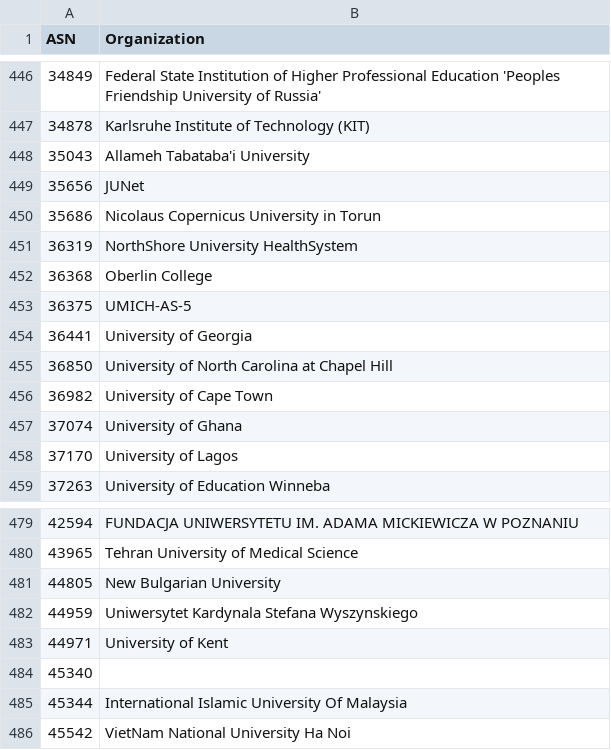
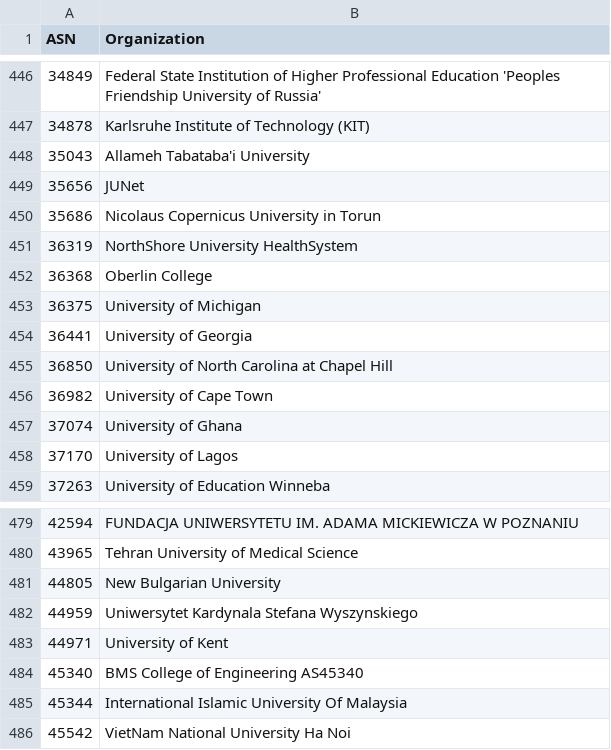
Before and after one commit to O-X-L/risk-db-lists, a CSV file: asn/kind_education.csv, drawn as a sheet; only a part is shown, gaps mark what is left out.

```diff
--- a/asn/kind_education.csv
+++ b/asn/kind_education.csv
@@ -452,3 +452,3 @@ ASN,Organization
 36368,Oberlin College
-36375,UMICH-AS-5
+36375,University of Michigan
 36441,University of Georgia
@@ -483,3 +483,3 @@ ASN,Organization
 44971,University of Kent
-45340,
+45340,BMS College of Engineering AS45340
 45344,International Islamic University Of Malaysia
```
Also changed, not shown: asn/kind_hosting.csv, asn/kind_isp.csv, 39 other files.
